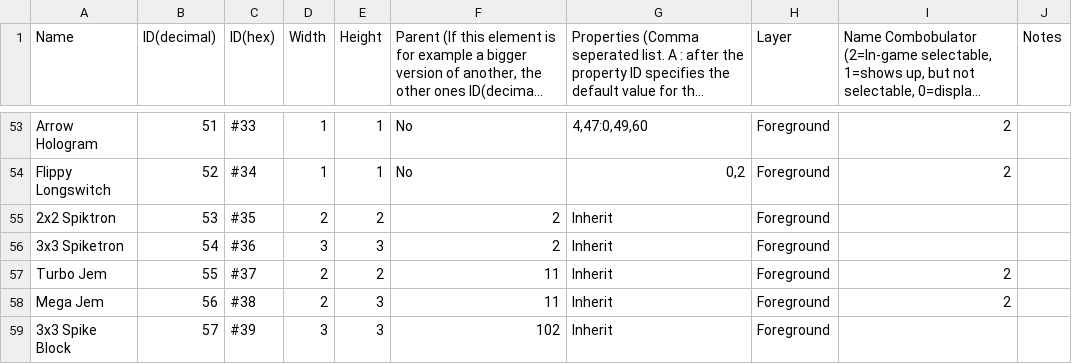
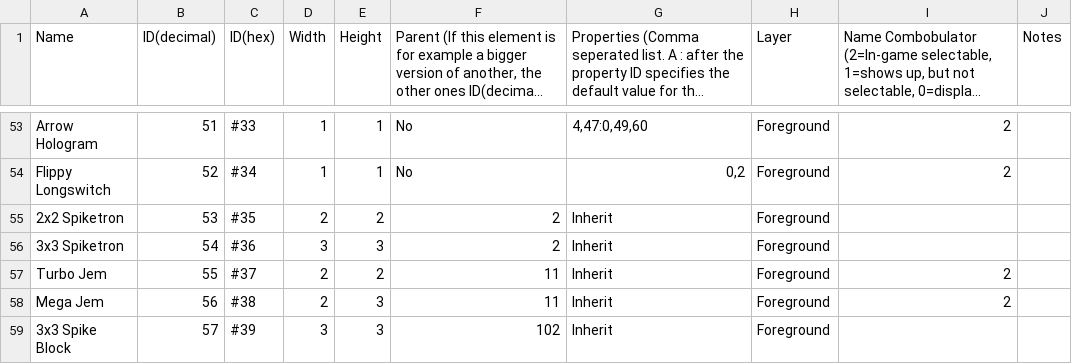
Before and after one commit to tyoeer/Chaoshead, a TSV file: data/levelElements.tsv, drawn as a sheet; only a part is shown, gaps mark what is left out; long unchanged cells end in ….

Commit message:
Level: fixed "2x2 Spiketron" missing an 'e'

```diff
--- a/data/levelElements.tsv
+++ b/data/levelElements.tsv
@@ -54,3 +54,3 @@ Arrow Hologram	51	#33	1	1	No	4,47:0,49,60	Foreground	2
 Flippy Longswitch	52	#34	1	1	No	0,2	Foreground	2	
-2x2 Spiktron	53	#35	2	2	2	Inherit	Foreground		
+2x2 Spiketron	53	#35	2	2	2	Inherit	Foreground		
 3x3 Spiketron	54	#36	3	3	2	Inherit	Foreground		
```
